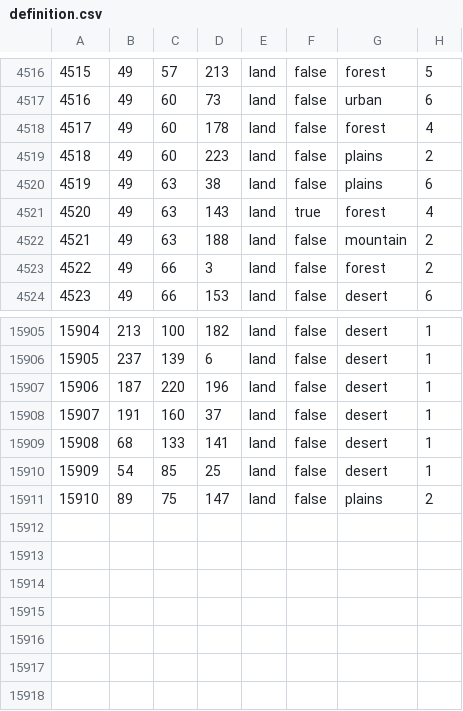
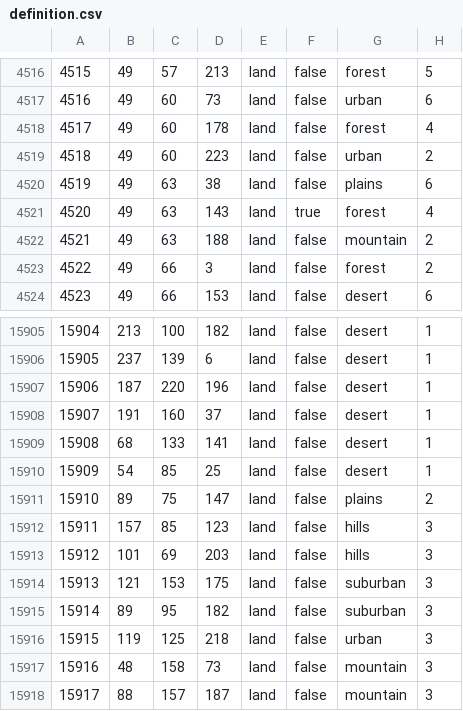
Before and after one commit to aridoitsu/ashesoftheoldorder, a CSV file: map/definition.csv, drawn as a sheet; only a part is shown, gaps mark what is left out.

```diff
--- a/map/definition.csv
+++ b/map/definition.csv
@@ -4518,3 +4518,3 @@
 4517;49;60;178;land;false;forest;4
-4518;49;60;223;land;false;plains;2
+4518;49;60;223;land;false;urban;2
 4519;49;63;38;land;false;plains;6
@@ -15911 +15911,8 @@
 15910;89;75;147;land;false;plains;2
+15911;157;85;123;land;false;hills;3
+15912;101;69;203;land;false;hills;3
+15913;121;153;175;land;false;suburban;3
+15914;89;95;182;land;false;suburban;3
+15915;119;125;218;land;false;urban;3
+15916;48;158;73;land;false;mountain;3
+15917;88;157;187;land;false;mountain;3
```
Also changed, not shown: 33 other files.
